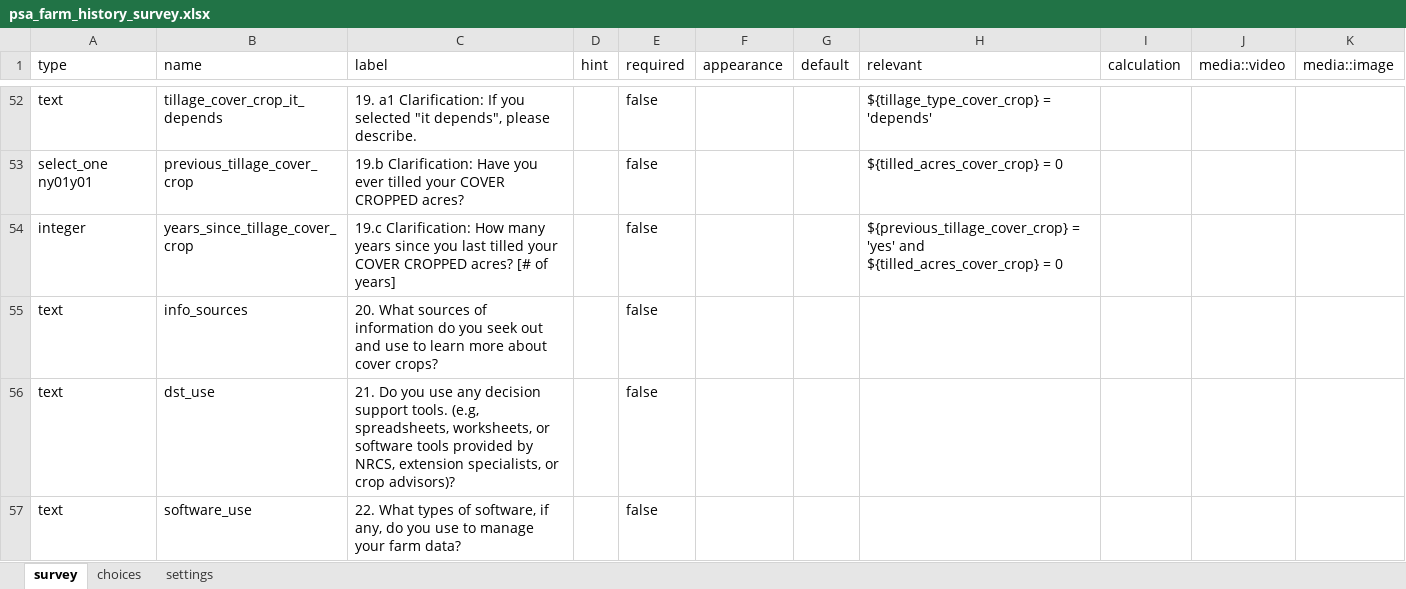
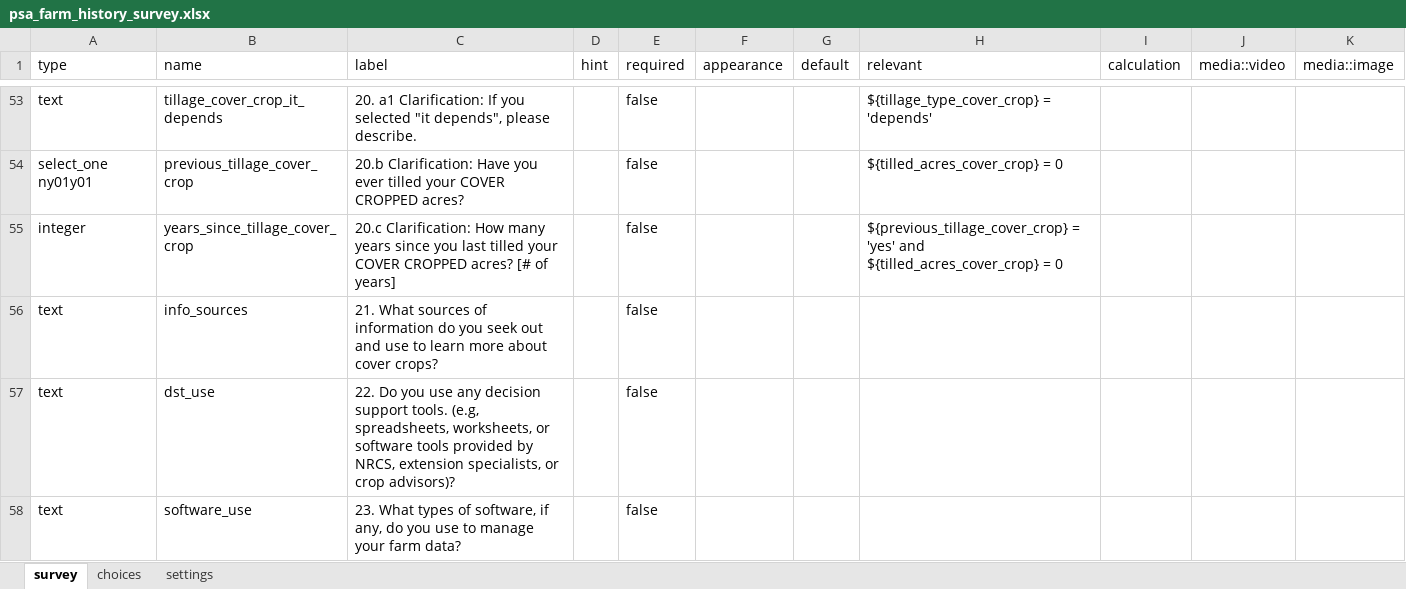
Before and after one commit to precision-sustainable-ag/Kobo, an Excel workbook: forms/psa_farm_history_survey/psa_farm_history_survey.xlsx, sheet survey, drawn as a sheet; only a part is shown, gaps mark what is left out; values as stored, in another font and other column widths than the file's, no borders; addresses are those after the commit; the diff covers the shown part only; the diff names each change by its address in the sheet, - before the commit and + after, or states it on an @@ line.

Commit message:
add producer ID to psa_farm_history_survey
added producer ID

```diff
--- a/forms/psa_farm_history_survey/psa_farm_history_survey.xlsx (sheet survey)
+++ b/forms/psa_farm_history_survey/psa_farm_history_survey.xlsx (sheet survey)
-C53 (label): 19. a1 Clarification:…
+C53 (label): 20. a1 Clarification:…
-C54 (label): 19.b Clarification: Have…
+C54 (label): 20.b Clarification: Have…
-C55 (label): 19.c Clarification: How…
+C55 (label): 20.c Clarification: How…
-C56 (label): 20. What sources…
+C56 (label): 21. What sources…
-C57 (label): 21. Do you…
+C57 (label): 22. Do you…
-C58 (label): 22. What types…
+C58 (label): 23. What types…
```
Also changed, not shown: 1 added row and 59 edited cells elsewhere in this sheet, 1 other file.
